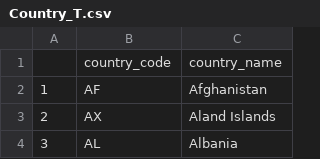
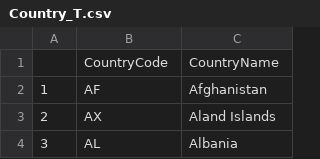
Before and after one commit to clarisse-chia/2018-MSCI-6050-Kickstarter-Projects-Analysis, a CSV file: Country_T.csv, drawn as a sheet; only a part is shown; removed rows and columns are numbered as before the commit, all else as after; the diff names each change by its address in the sheet, - before the commit and + after, or states it on an @@ line.

```diff
--- a/Country_T.csv
+++ b/Country_T.csv
-row 1:  | country_code | country_name
+row 1:  | CountryCode | CountryName
```
Also changed, not shown: Category_T.csv, 3 other files.
